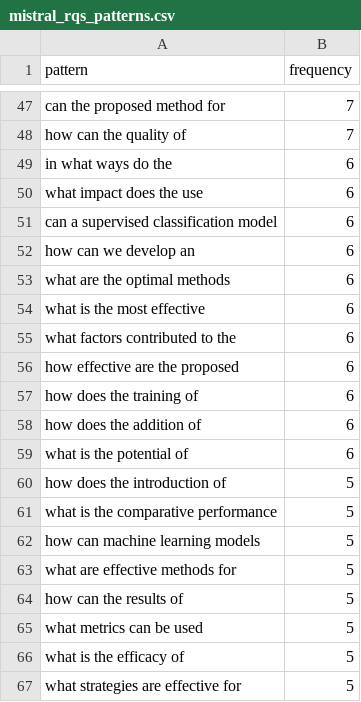
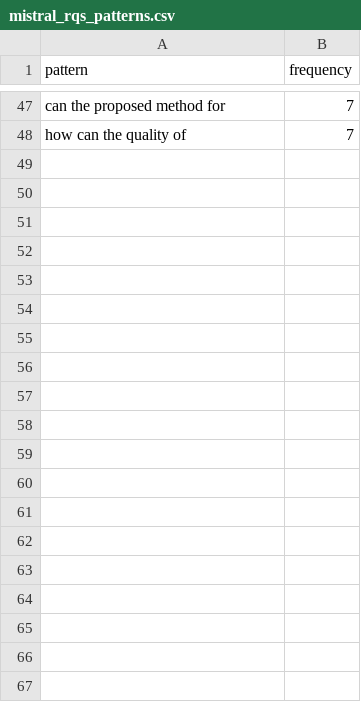
Before and after one commit to Rector-Ratsaka/rq-cnl, a CSV file: patterns/mistral_rqs_patterns.csv, drawn as a sheet; only a part is shown, gaps mark what is left out; the diff covers the shown part only.

```diff
--- a/patterns/mistral_rqs_patterns.csv
+++ b/patterns/mistral_rqs_patterns.csv
@@ -48,20 +48 @@ can the proposed method for,7
 how can the quality of,7
-in what ways do the,6
-what impact does the use,6
-can a supervised classification model,6
-how can we develop an,6
-what are the optimal methods,6
-what is the most effective,6
-what factors contributed to the,6
-how effective are the proposed,6
-how does the training of,6
-how does the addition of,6
-what is the potential of,6
-how does the introduction of,5
-what is the comparative performance,5
-how can machine learning models,5
-what are effective methods for,5
-how can the results of,5
-what metrics can be used,5
-what is the efficacy of,5
-what strategies are effective for,5
```
Also changed, not shown: 66 removed rows elsewhere in this file, patterns/llama_rqs_patterns.csv, 16 other files.
